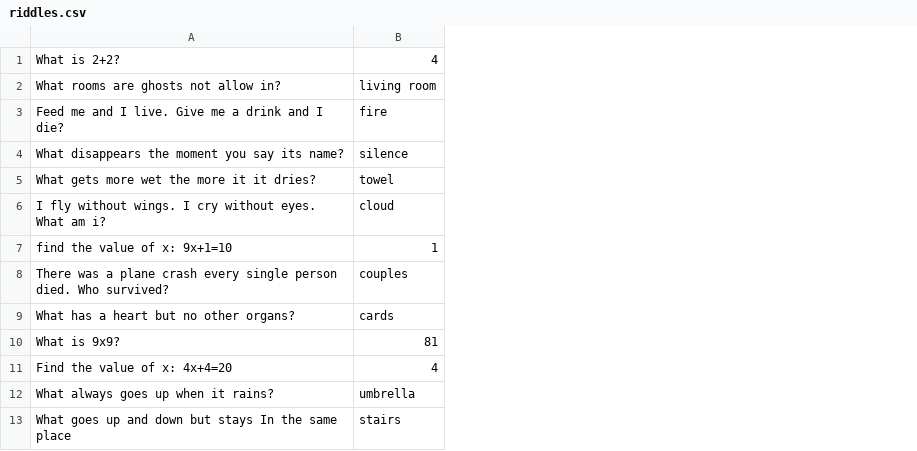
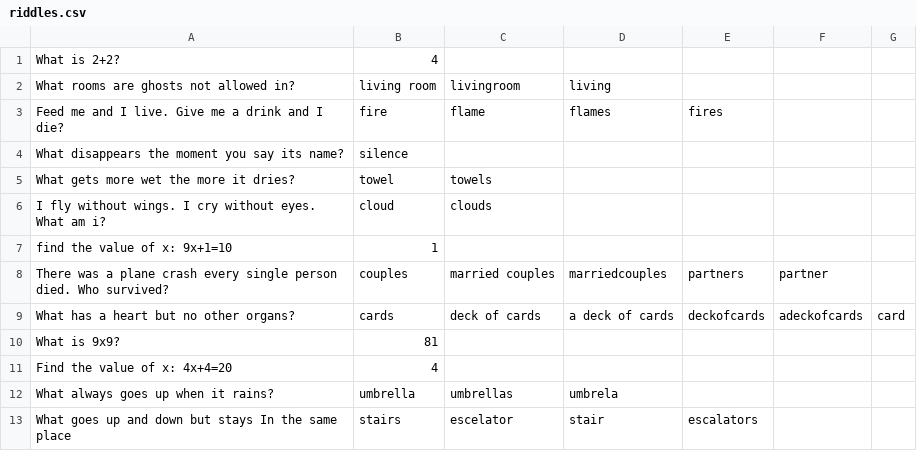
Before and after one commit to Kirimson/Jumazy, a CSV file: core/assets/riddles.csv, drawn as a sheet; the diff names each change by its address in the sheet, - before the commit and + after, or states it on an @@ line.

Commit message:
RiddleGUI improved

```diff
--- a/core/assets/riddles.csv
+++ b/core/assets/riddles.csv
+column C, rows 2-13: livingroom | flame |  | towels | clouds |  | married couples | deck of cards |  |  | umbrellas | escelator
+column D, rows 2-13: living | flames |  |  |  |  | marriedcouples | a deck of cards |  |  | umbrela | stair
+column E, rows 3-13: fires |  |  |  |  | partners | deckofcards |  |  |  | escalators
+column F, rows 8-9: partner | adeckofcards
+column G, row 9: card
-A2: What rooms are ghosts not allow in?
+A2: What rooms are ghosts not allowed in?
-A5: What gets more wet the more it it dries?
+A5: What gets more wet the more it dries?
```
Also changed, not shown: 1 other file.
